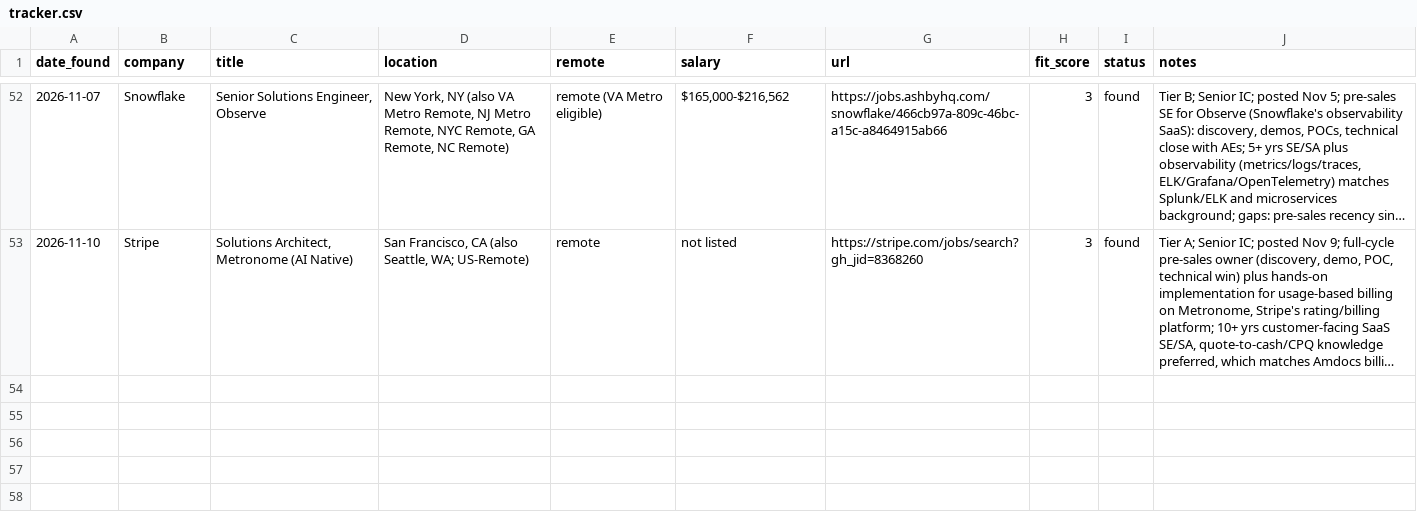
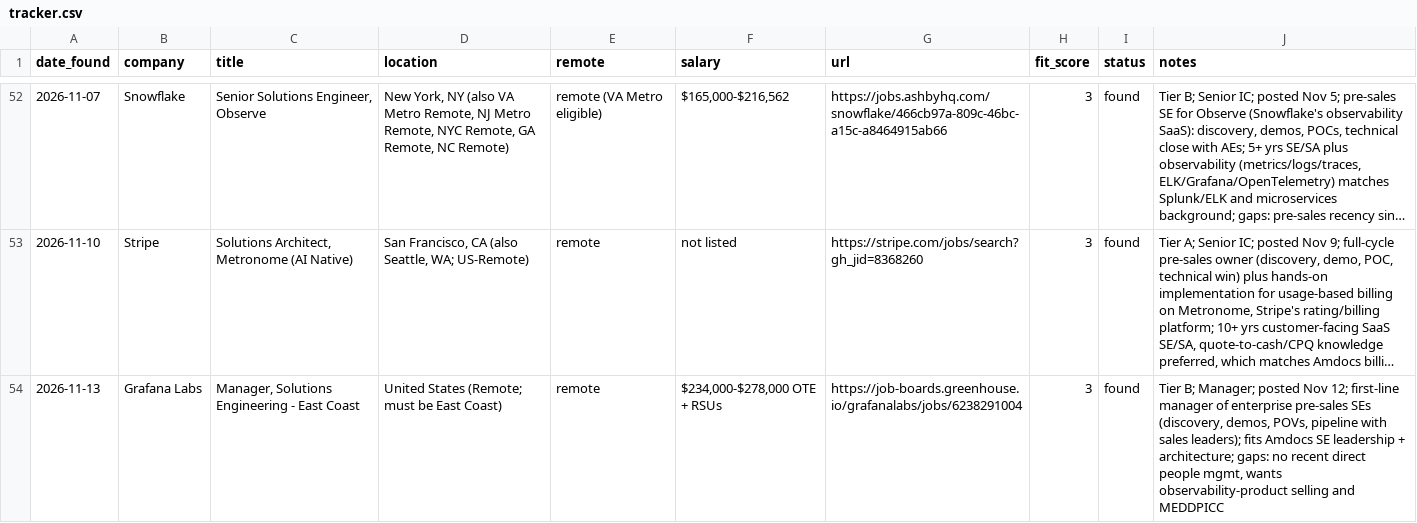
Before and after one commit to gdimasi/job-search, a CSV file: tracker.csv, drawn as a sheet; only a part is shown, gaps mark what is left out; long unchanged cells end in …; the diff names each change by its address in the sheet, - before the commit and + after, or states it on an @@ line.

```diff
--- a/tracker.csv
+++ b/tracker.csv
+row 54: 2026-11-13 | Grafana Labs | Manager, Solutions Engineering - East Coast | United States (Remote; must be East Coast) | remote | $234,000-$278,000 OTE + RSUs | https://job-boards.greenhouse.io/grafanalabs/jobs/6238291004 | 3 | found | Tier B; Manager; posted Nov 12; first-line manager of enterprise pre-sales SEs (discovery, demos, POVs, pipeline with sales leaders); fits Amdocs SE leadership + architecture; gaps: no recent direct people mgmt, wants observability-product selling and MEDDPICC
```
Also changed, not shown: 1 other file.
